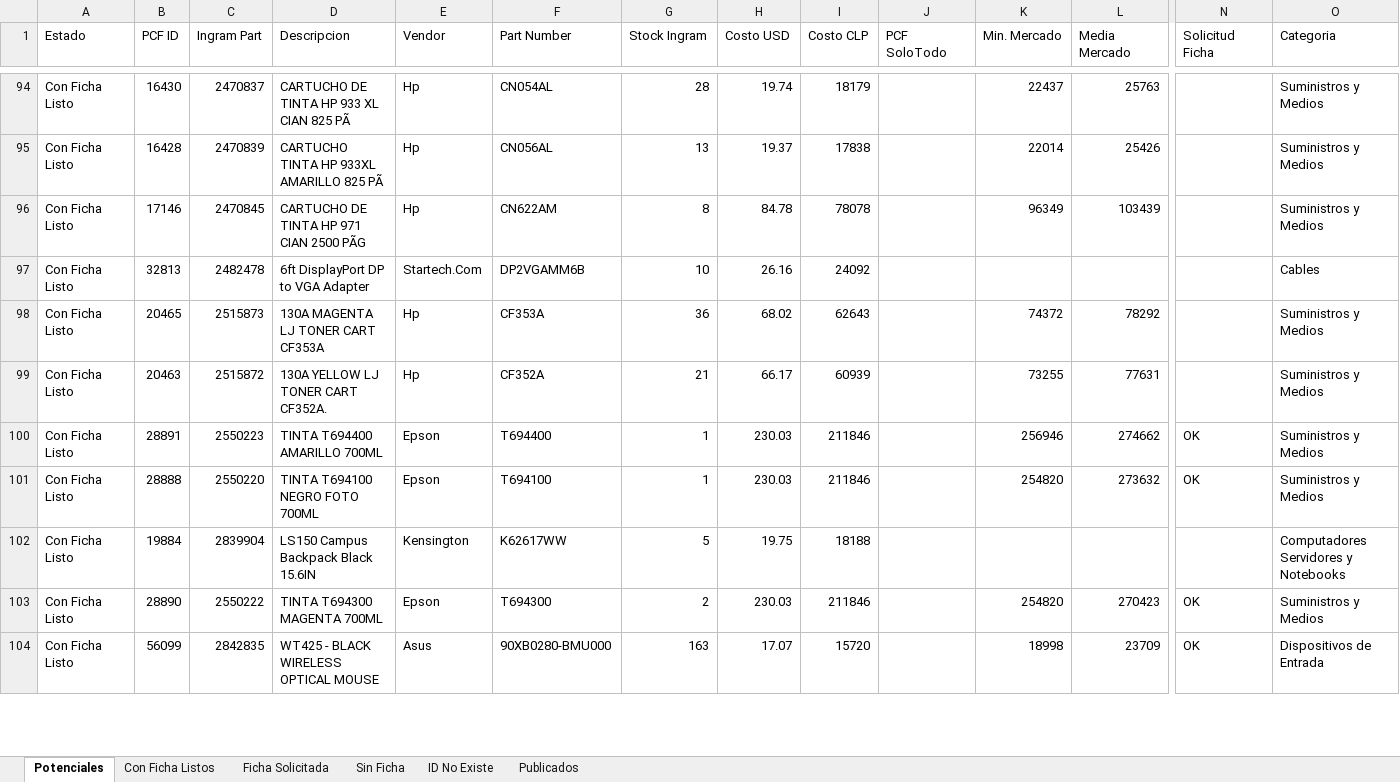
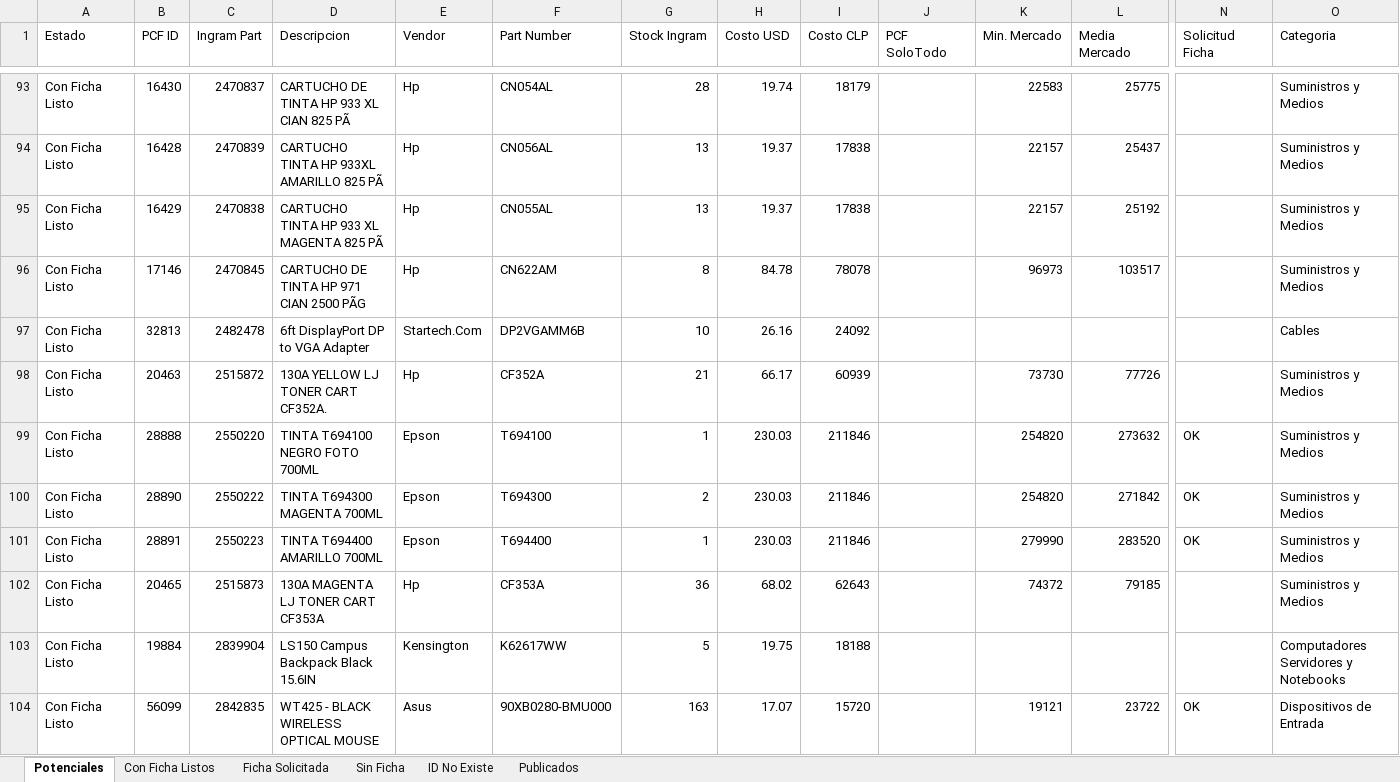
Before and after one commit to aincatoni/pcfactory-monitor-mayoristas, an Excel workbook: mayorista-report.xlsx, sheet Potenciales, drawn as a sheet; only a part is shown, gaps mark what is left out; values as stored, in another font and other column widths than the file's, no borders; removed rows and columns are numbered as before the commit, all else as after; rows hold the shown columns only; the diff covers the shown part only; the diff names each change by its address in the sheet, - before the commit and + after, or states it on an @@ line.

```diff
--- a/mayorista-report.xlsx (sheet Potenciales)
+++ b/mayorista-report.xlsx (sheet Potenciales)
-K93 (Min. Mercado): 22437
+K93 (Min. Mercado): 22583
-L93 (Media Mercado): 25763
+L93 (Media Mercado): 25775
-K94 (Min. Mercado): 22014
+K94 (Min. Mercado): 22157
-L94 (Media Mercado): 25426
+L94 (Media Mercado): 25437
+row 95: Con Ficha Listo | 16429 | 2470838 | CARTUCHO TINTA HP 933 XL MAGENTA 825 PÃ | Hp | CN055AL | 13 | 19.37 | 17838 |  | 22157 | 25192 |  | Suministros y Medios
-K96 (Min. Mercado): 96349
+K96 (Min. Mercado): 96973
-L96 (Media Mercado): 103439
+L96 (Media Mercado): 103517
-row 98: Con Ficha Listo | 20465 | 2515873 | 130A MAGENTA LJ TONER CART CF353A | Hp | CF353A | 36 | 68.02 | 62643 |  | 74372 | 78292 |  | Suministros y Medios
-K98 (Min. Mercado): 73255
+K98 (Min. Mercado): 73730
-L98 (Media Mercado): 77631
+L98 (Media Mercado): 77726
-row 100: Con Ficha Listo | 28891 | 2550223 | TINTA T694400 AMARILLO 700ML | Epson | T694400 | 1 | 230.03 | 211846 |  | 256946 | 274662 | OK | Suministros y Medios
+row 100: Con Ficha Listo | 28890 | 2550222 | TINTA T694300 MAGENTA 700ML | Epson | T694300 | 2 | 230.03 | 211846 |  | 254820 | 271842 | OK | Suministros y Medios
+row 101: Con Ficha Listo | 28891 | 2550223 | TINTA T694400 AMARILLO 700ML | Epson | T694400 | 1 | 230.03 | 211846 |  | 279990 | 283520 | OK | Suministros y Medios
+row 102: Con Ficha Listo | 20465 | 2515873 | 130A MAGENTA LJ TONER CART CF353A | Hp | CF353A | 36 | 68.02 | 62643 |  | 74372 | 79185 |  | Suministros y Medios
-row 103: Con Ficha Listo | 28890 | 2550222 | TINTA T694300 MAGENTA 700ML | Epson | T694300 | 2 | 230.03 | 211846 |  | 254820 | 270423 | OK | Suministros y Medios
-K104 (Min. Mercado): 18998
+K104 (Min. Mercado): 19121
-L104 (Media Mercado): 23709
+L104 (Media Mercado): 23722
```
Also changed, not shown: 42 added rows, 43 removed rows, 17 moved rows and 525 edited cells elsewhere in this sheet, sheet Publicados, sheet Con Ficha Listos, sheet ID No Existe, sheet Ficha Solicitada, 2 other files.
